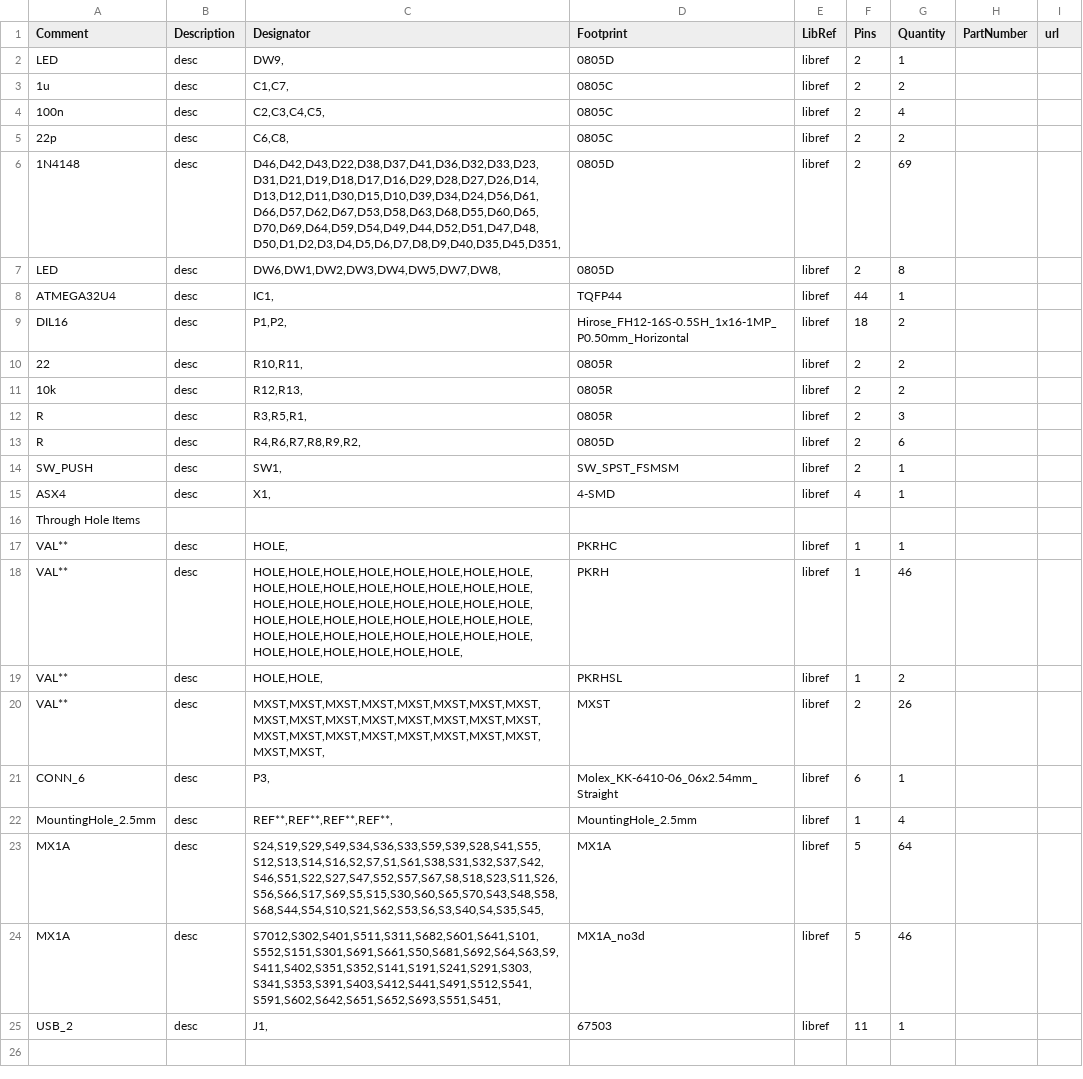
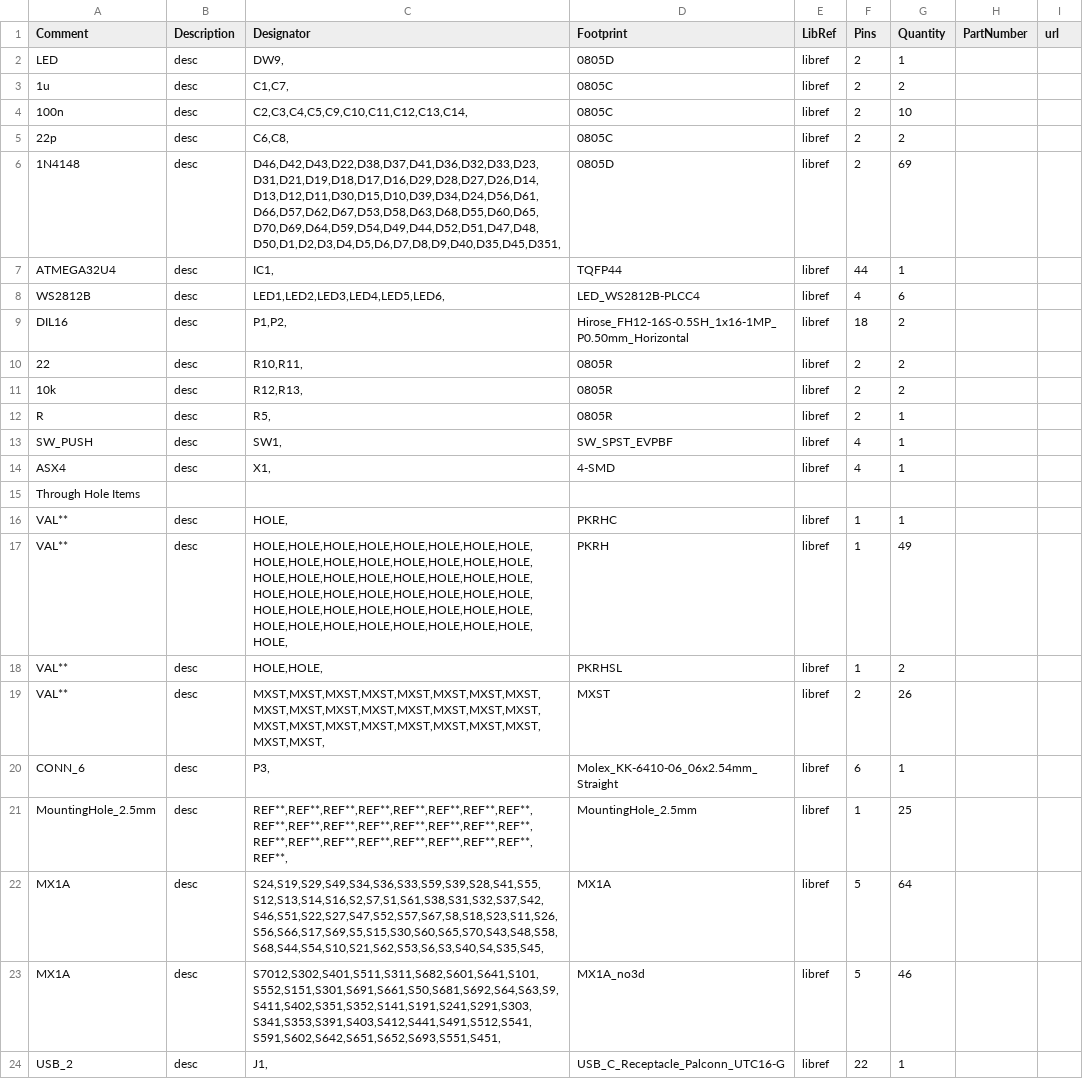
Before and after one commit to hizolaw/gh60_split, a CSV file: keyboard_BOM.csv, drawn as a sheet.

```diff
--- a/keyboard_BOM.csv
+++ b/keyboard_BOM.csv
@@ -3,7 +3,7 @@
 "1u","desc","C1,C7,","0805C","libref","2","2","","",
-"100n","desc","C2,C3,C4,C5,","0805C","libref","2","4","","",
+"100n","desc","C2,C3,C4,C5,C9,C10,C11,C12,C13,C14,","0805C","libref","2","10","","",
 "22p","desc","C6,C8,","0805C","libref","2","2","","",
 "1N4148","desc","D46,D42,D43,D22,D38,D37,D41,D36,D32,D33,D23,D31,D21,D19,D18,D17,D16,D29,D28,D27,D26,D14,D13,D12,D11,D30,D15,D10,D39,D34,D24,D56,D61,D66,D57,D62,D67,D53,D58,D63,D68,D55,D60,D65,D70,D69,D64,D59,D54,D49,D44,D52,D51,D47,D48,D50,D1,D2,D3,D4,D5,D6,D7,D8,D9,D40,D35,D45,D351,","0805D","libref","2","69","","",
-"LED","desc","DW6,DW1,DW2,DW3,DW4,DW5,DW7,DW8,","0805D","libref","2","8","","",
 "ATMEGA32U4","desc","IC1,","TQFP44","libref","44","1","","",
+"WS2812B","desc","LED1,LED2,LED3,LED4,LED5,LED6,","LED_WS2812B-PLCC4","libref","4","6","","",
 "DIL16","desc","P1,P2,","Hirose_FH12-16S-0.5SH_1x16-1MP_P0.50mm_Horizontal","libref","18","2","","",
@@ -11,5 +11,4 @@
 "10k","desc","R12,R13,","0805R","libref","2","2","","",
-"R","desc","R3,R5,R1,","0805R","libref","2","3","","",
-"R","desc","R4,R6,R7,R8,R9,R2,","0805D","libref","2","6","","",
-"SW_PUSH","desc","SW1,","SW_SPST_FSMSM","libref","2","1","","",
+"R","desc","R5,","0805R","libref","2","1","","",
+"SW_PUSH","desc","SW1,","SW_SPST_EVPBF","libref","4","1","","",
 "ASX4","desc","X1,","4-SMD","libref","4","1","","",
@@ -17,3 +16,3 @@
 "VAL**","desc","HOLE,","PKRHC","libref","1","1","","",
-"VAL**","desc","HOLE,HOLE,HOLE,HOLE,HOLE,HOLE,HOLE,HOLE,HOLE,HOLE,HOLE,HOLE,HOLE,HOLE,HOLE,HOLE,HOLE,HOLE,HOLE,HOLE,HOLE,HOLE,HOLE,HOLE,HOLE,HOLE,HOLE,HOLE,HOLE,HOLE,HOLE,HOLE,HOLE,HOLE,HOLE,HOLE,HOLE,HOLE,HOLE,HOLE,HOLE,HOLE,HOLE,HOLE,HOLE,HOLE,","PKRH","libref","1","46","","",
+"VAL**","desc","HOLE,HOLE,HOLE,HOLE,HOLE,HOLE,HOLE,HOLE,HOLE,HOLE,HOLE,HOLE,HOLE,HOLE,HOLE,HOLE,HOLE,HOLE,HOLE,HOLE,HOLE,HOLE,HOLE,HOLE,HOLE,HOLE,HOLE,HOLE,HOLE,HOLE,HOLE,HOLE,HOLE,HOLE,HOLE,HOLE,HOLE,HOLE,HOLE,HOLE,HOLE,HOLE,HOLE,HOLE,HOLE,HOLE,HOLE,HOLE,HOLE,","PKRH","libref","1","49","","",
 "VAL**","desc","HOLE,HOLE,","PKRHSL","libref","1","2","","",
@@ -21,5 +20,5 @@
 "CONN_6","desc","P3,","Molex_KK-6410-06_06x2.54mm_Straight","libref","6","1","","",
-"MountingHole_2.5mm","desc","REF**,REF**,REF**,REF**,","MountingHole_2.5mm","libref","1","4","","",
+"MountingHole_2.5mm","desc","REF**,REF**,REF**,REF**,REF**,REF**,REF**,REF**,REF**,REF**,REF**,REF**,REF**,REF**,REF**,REF**,REF**,REF**,REF**,REF**,REF**,REF**,REF**,REF**,REF**,","MountingHole_2.5mm","libref","1","25","","",
 "MX1A","desc","S24,S19,S29,S49,S34,S36,S33,S59,S39,S28,S41,S55,S12,S13,S14,S16,S2,S7,S1,S61,S38,S31,S32,S37,S42,S46,S51,S22,S27,S47,S52,S57,S67,S8,S18,S23,S11,S26,S56,S66,S17,S69,S5,S15,S30,S60,S65,S70,S43,S48,S58,S68,S44,S54,S10,S21,S62,S53,S6,S3,S40,S4,S35,S45,","MX1A","libref","5","64","","",
 "MX1A","desc","S7012,S302,S401,S511,S311,S682,S601,S641,S101,S552,S151,S301,S691,S661,S50,S681,S692,S64,S63,S9,S411,S402,S351,S352,S141,S191,S241,S291,S303,S341,S353,S391,S403,S412,S441,S491,S512,S541,S591,S602,S642,S651,S652,S693,S551,S451,","MX1A_no3d","libref","5","46","","",
-"USB_2","desc","J1,","67503","libref","11","1","","",
+"USB_2","desc","J1,","USB_C_Receptacle_Palconn_UTC16-G","libref","22","1","","",
```
Also changed, not shown: keyboard_POS.csv.
